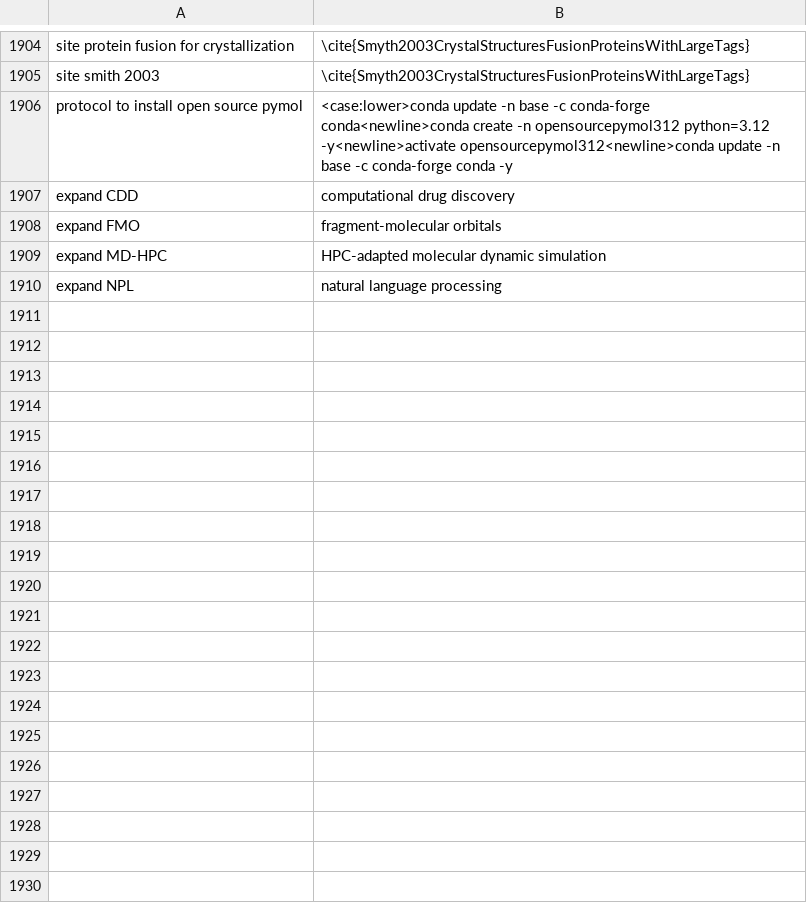
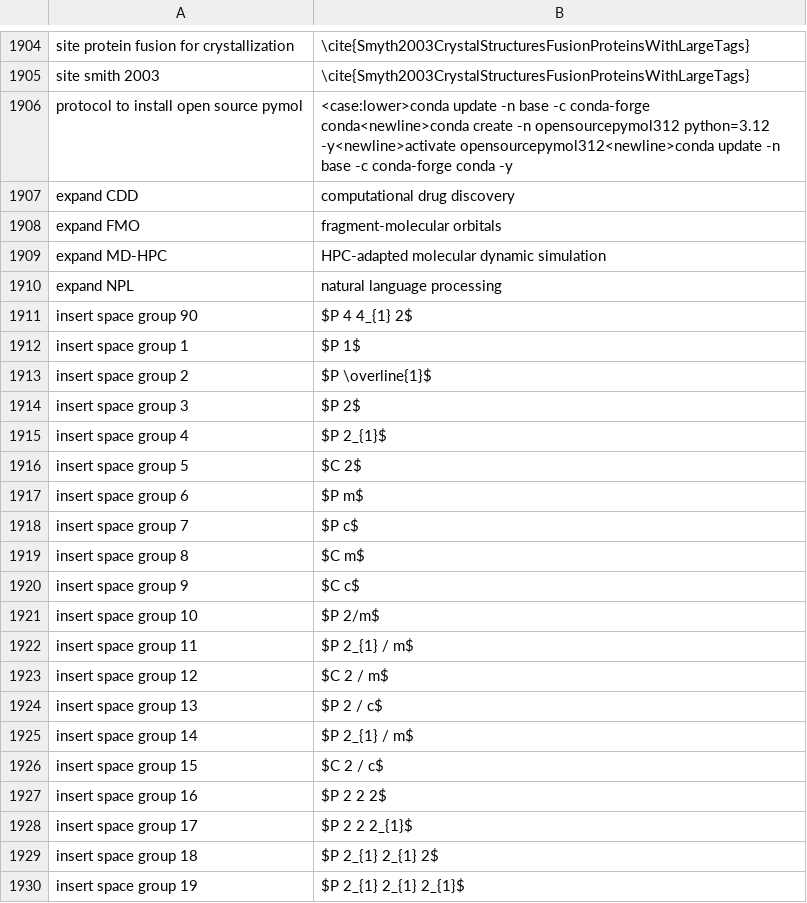
Before and after one commit to MooersLab/biological-crystallography-voice-in, a CSV file: biocryst.csv, drawn as a sheet; only a part is shown, gaps mark what is left out; the diff covers the shown part only; the diff names each change by its address in the sheet, - before the commit and + after, or states it on an @@ line.

Commit message:
Updated and pushed.

```diff
--- a/biocryst.csv
+++ b/biocryst.csv
+row 1911: insert space group 90 | $P 4 4_{1} 2$
+row 1912: insert space group 1 | $P 1$
+row 1913: insert space group 2 | $P \overline{1}$
+row 1914: insert space group 3 | $P 2$
+row 1915: insert space group 4 | $P 2_{1}$
+row 1916: insert space group 5 | $C 2$
+row 1917: insert space group 6 | $P m$
+row 1918: insert space group 7 | $P c$
+row 1919: insert space group 8 | $C m$
+row 1920: insert space group 9 | $C c$
+row 1921: insert space group 10 | $P 2/m$
+row 1922: insert space group 11 | $P 2_{1} / m$
+row 1923: insert space group 12 | $C 2 / m$
+row 1924: insert space group 13 | $P 2 / c$
+row 1925: insert space group 14 | $P 2_{1} / m$
+row 1926: insert space group 15 | $C 2 / c$
+row 1927: insert space group 16 | $P 2 2 2$
+row 1928: insert space group 17 | $P 2 2 2_{1}$
+row 1929: insert space group 18 | $P 2_{1} 2_{1} 2$
+row 1930: insert space group 19 | $P 2_{1} 2_{1} 2_{1}$
```
Also changed, not shown: 70 added rows elsewhere in this file.
